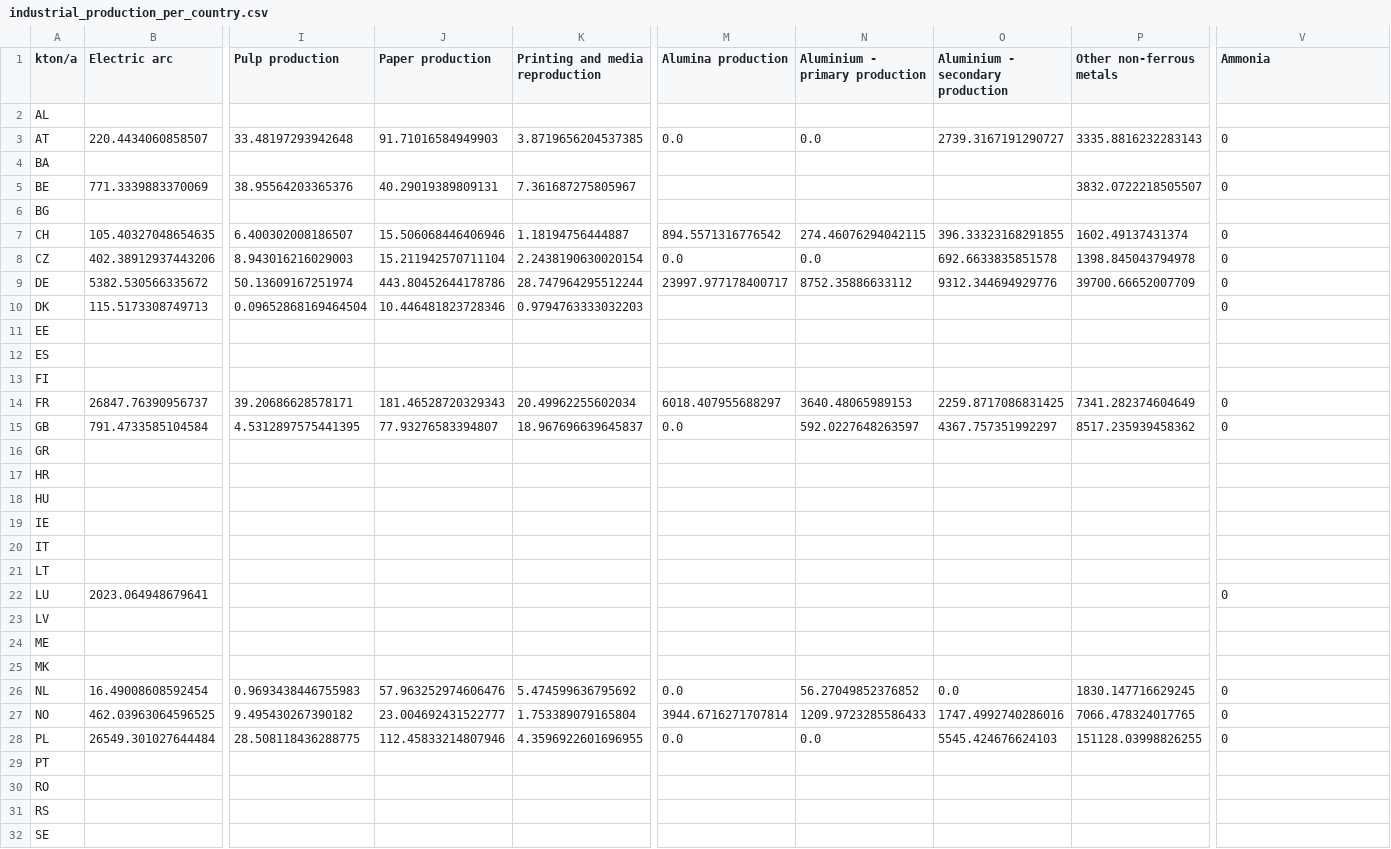
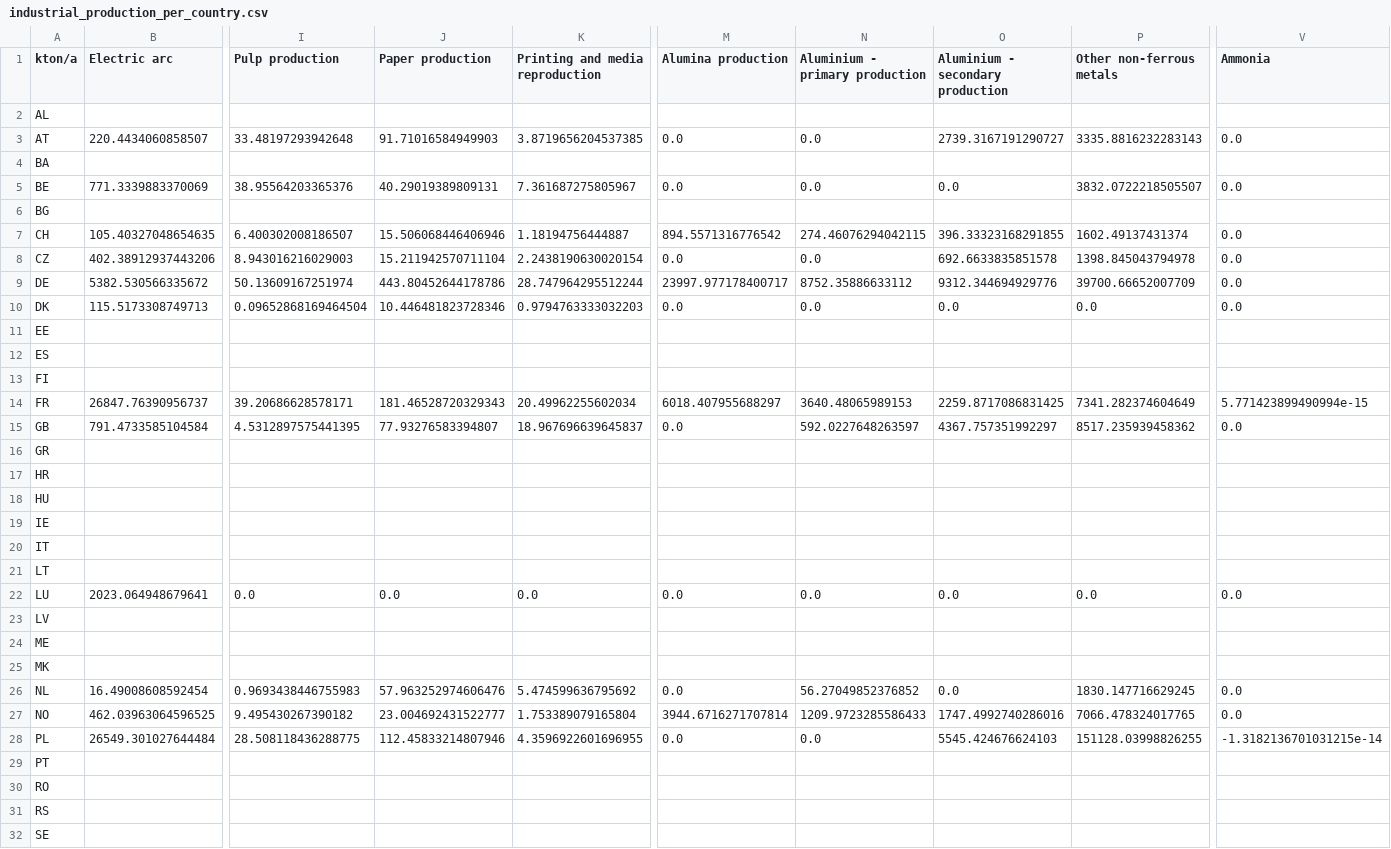
Before and after one commit to klingAle/pypsa-eur, a CSV file: scenario_data/industrial_production_per_country.csv, drawn as a sheet; only a part is shown, gaps mark what is left out; the diff names each change by its address in the sheet, - before the commit and + after, or states it on an @@ line.

Commit message:
updated industrial demand file after bugfix in demand matching script

```diff
--- a/scenario_data/industrial_production_per_country.csv
+++ b/scenario_data/industrial_production_per_country.csv
-V3 (Ammonia): 0
+V3 (Ammonia): 0.0
-M5 (Alumina production): (empty)
+M5 (Alumina production): 0.0
-N5 (Aluminium - primary production): (empty)
+N5 (Aluminium - primary production): 0.0
-O5 (Aluminium - secondary production): (empty)
+O5 (Aluminium - secondary production): 0.0
-V5 (Ammonia): 0
+V5 (Ammonia): 0.0
-V7:V10 (Ammonia): 0
+V7:V10 (Ammonia): 0.0
-M10 (Alumina production): (empty)
+M10 (Alumina production): 0.0
-N10 (Aluminium - primary production): (empty)
+N10 (Aluminium - primary production): 0.0
-O10 (Aluminium - secondary production): (empty)
+O10 (Aluminium - secondary production): 0.0
-P10 (Other non-ferrous metals): (empty)
+P10 (Other non-ferrous metals): 0.0
-V14 (Ammonia): 0
+V14 (Ammonia): 5.771423899490994e-15
-V15 (Ammonia): 0
+V15 (Ammonia): 0.0
-I22 (Pulp production): (empty)
+I22 (Pulp production): 0.0
-J22 (Paper production): (empty)
+J22 (Paper production): 0.0
-K22 (Printing and media reproduction): (empty)
+K22 (Printing and media reproduction): 0.0
-M22 (Alumina production): (empty)
+M22 (Alumina production): 0.0
-N22 (Aluminium - primary production): (empty)
+N22 (Aluminium - primary production): 0.0
-O22 (Aluminium - secondary production): (empty)
+O22 (Aluminium - secondary production): 0.0
-P22 (Other non-ferrous metals): (empty)
+P22 (Other non-ferrous metals): 0.0
-V22 (Ammonia): 0
+V22 (Ammonia): 0.0
-V26:V27 (Ammonia): 0
+V26:V27 (Ammonia): 0.0
-V28 (Ammonia): 0
+V28 (Ammonia): -1.3182136701031215e-14
```
